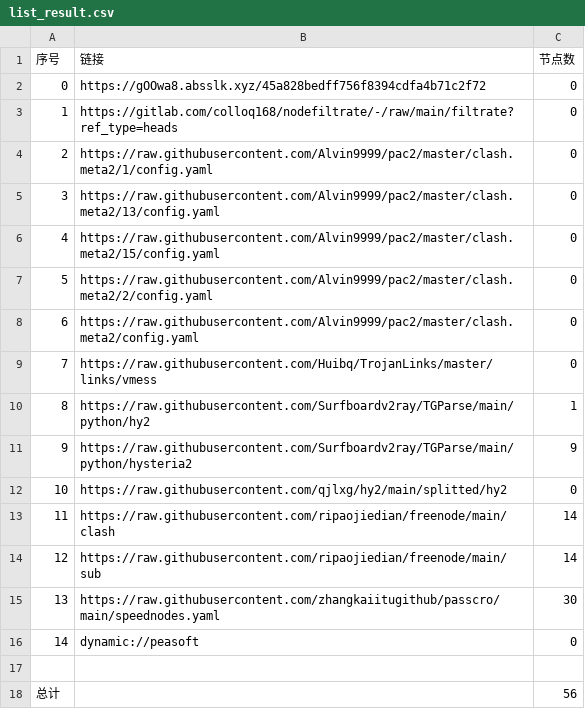
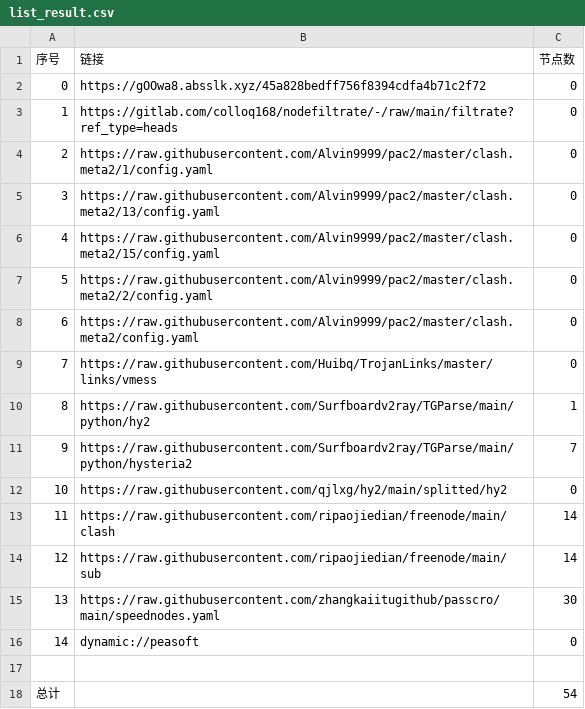
Before and after one commit to shtrend/AutoMergePublicNodes, a CSV file: list_result.csv, drawn as a sheet.

```diff
--- a/list_result.csv
+++ b/list_result.csv
@@ -10,3 +10,3 @@
 8,https://raw.githubusercontent.com/Surfboardv2ray/TGParse/main/python/hy2,1
-9,https://raw.githubusercontent.com/Surfboardv2ray/TGParse/main/python/hysteria2,9
+9,https://raw.githubusercontent.com/Surfboardv2ray/TGParse/main/python/hysteria2,7
 10,https://raw.githubusercontent.com/qjlxg/hy2/main/splitted/hy2,0
@@ -17,2 +17,2 @@
 
-总计,,56
+总计,,54
```
Also changed, not shown: 6 other files.
